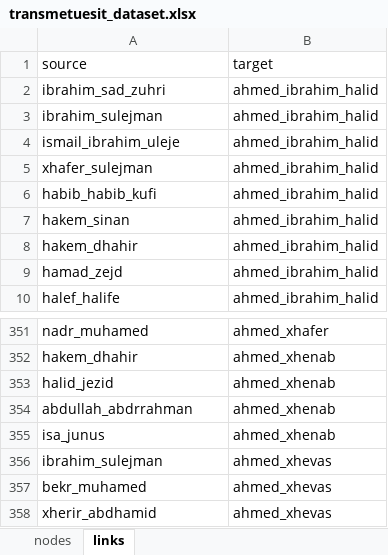
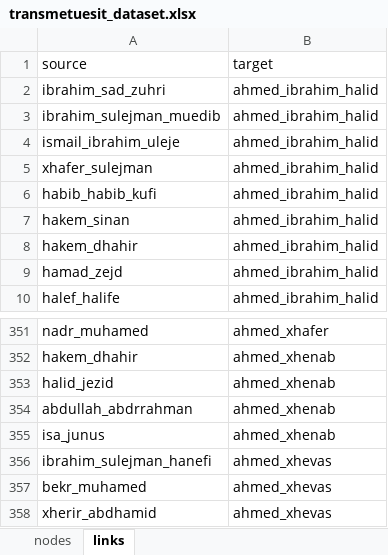
Before and after one commit to kmanxhuka/bota-e-transmetuesve, an Excel workbook: example/datasets/transmetuesit_dataset.xlsx, sheet links, drawn as a sheet; only a part is shown, gaps mark what is left out; values as stored, in another font and other column widths than the file's, no borders; charts and pictures not drawn; the diff names each change by its address in the sheet, - before the commit and + after, or states it on an @@ line.

Commit message:
Update transmetuesit_dataset.xlsx

```diff
--- a/example/datasets/transmetuesit_dataset.xlsx (sheet links)
+++ b/example/datasets/transmetuesit_dataset.xlsx (sheet links)
-A3: ibrahim_sulejman
+A3: ibrahim_sulejman_muedib
-A356: ibrahim_sulejman
+A356: ibrahim_sulejman_hanefi
```
Also changed, not shown: sheet nodes.
